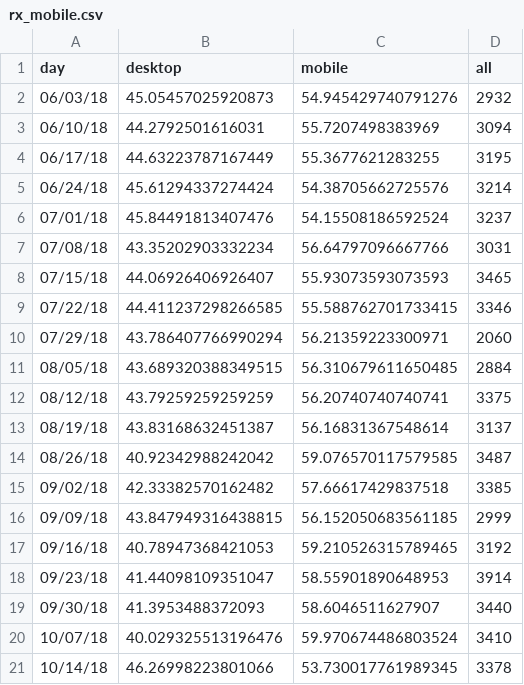
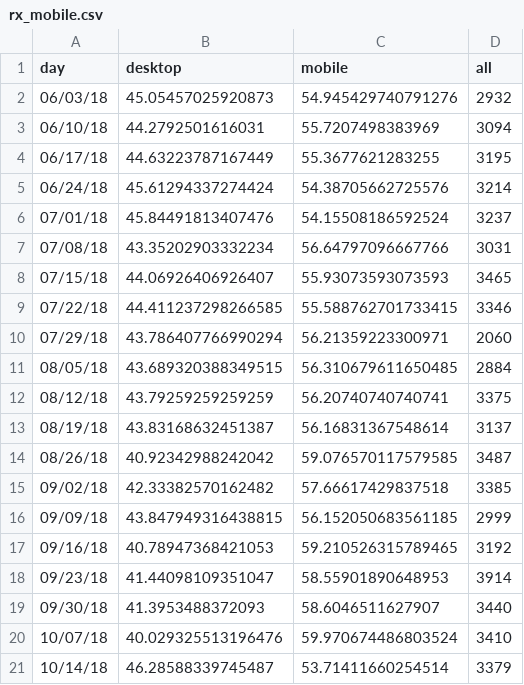
Before and after one commit to limitlessloop/vets.gov-status, a CSV file: _data/rx_mobile.csv, drawn as a sheet.

```diff
--- a/_data/rx_mobile.csv
+++ b/_data/rx_mobile.csv
@@ -20,2 +20,2 @@ day,desktop,mobile,all
 10/07/18,40.029325513196476,59.970674486803524,3410
-10/14/18,46.26998223801066,53.730017761989345,3378
+10/14/18,46.28588339745487,53.71411660254514,3379
```
Also changed, not shown: _data/1995_views.csv, _data/claims_views.csv, 10 other files.
